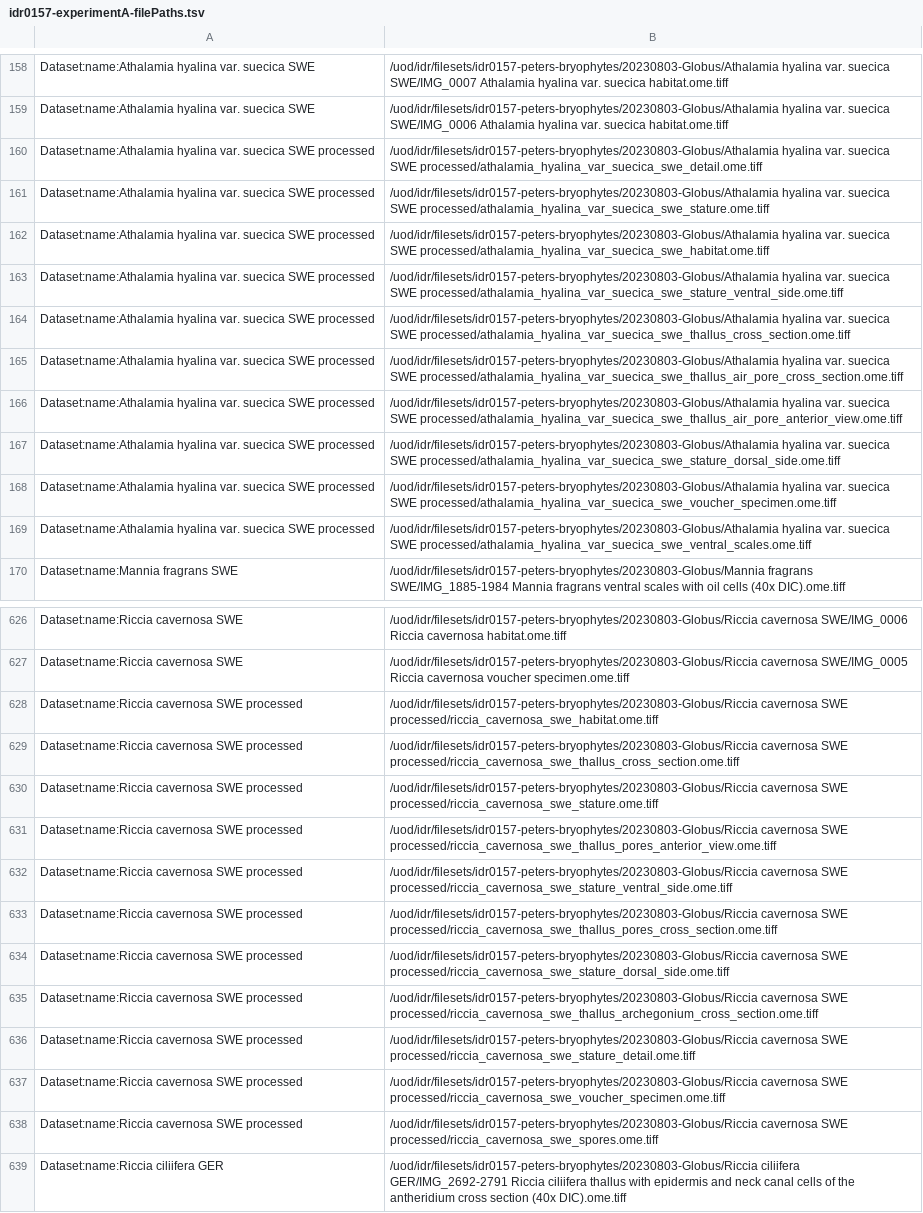
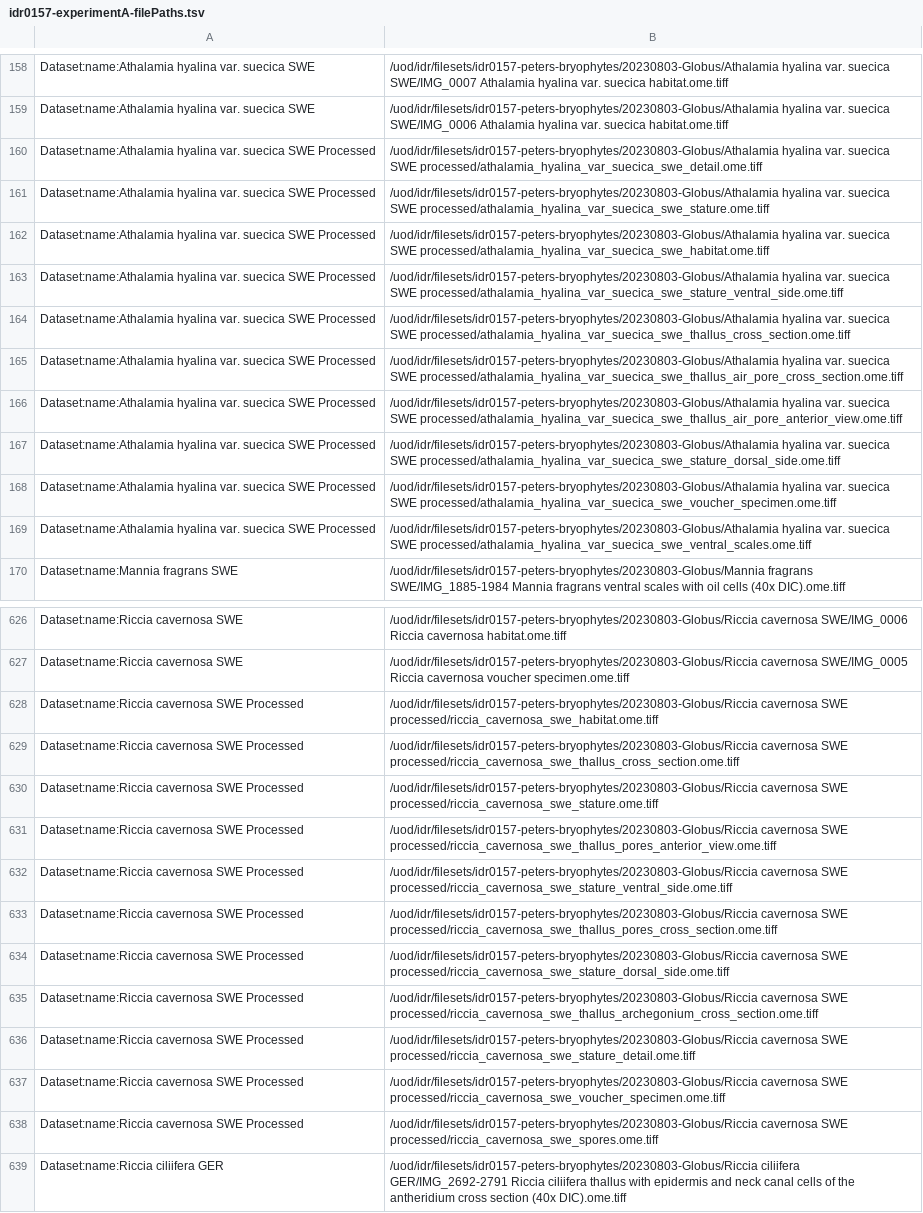
Before and after one commit to IDR/idr0157-peters-bryophytes, a TSV file: experimentA/idr0157-experimentA-filePaths.tsv, drawn as a sheet; only a part is shown, gaps mark what is left out; the diff covers the shown part only; the diff names each change by its address in the sheet, - before the commit and + after, or states it on an @@ line.

Commit message:
Rename datasets to upper case Processed

```diff
--- a/experimentA/idr0157-experimentA-filePaths.tsv
+++ b/experimentA/idr0157-experimentA-filePaths.tsv
-A160:A169: …suecica SWE processed
+A160:A169: …suecica SWE Processed
-A628:A638: Dataset:name:Riccia cavernosa SWE processed
+A628:A638: Dataset:name:Riccia cavernosa SWE Processed
```
Also changed, not shown: 132 edited cells elsewhere in this file.
